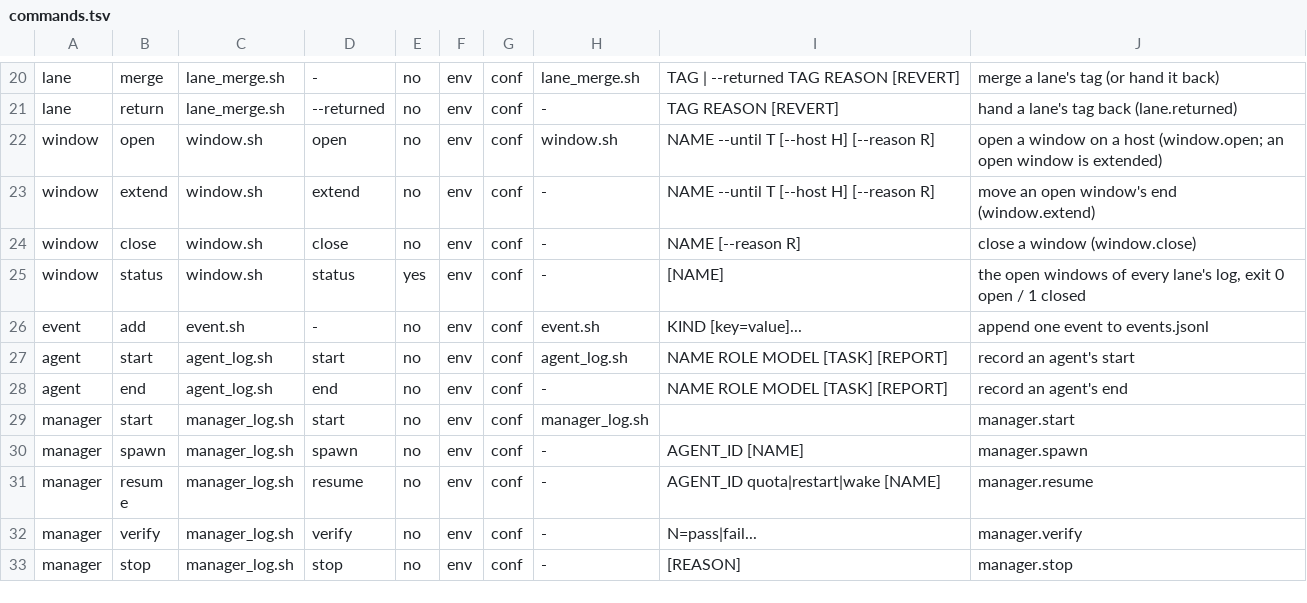
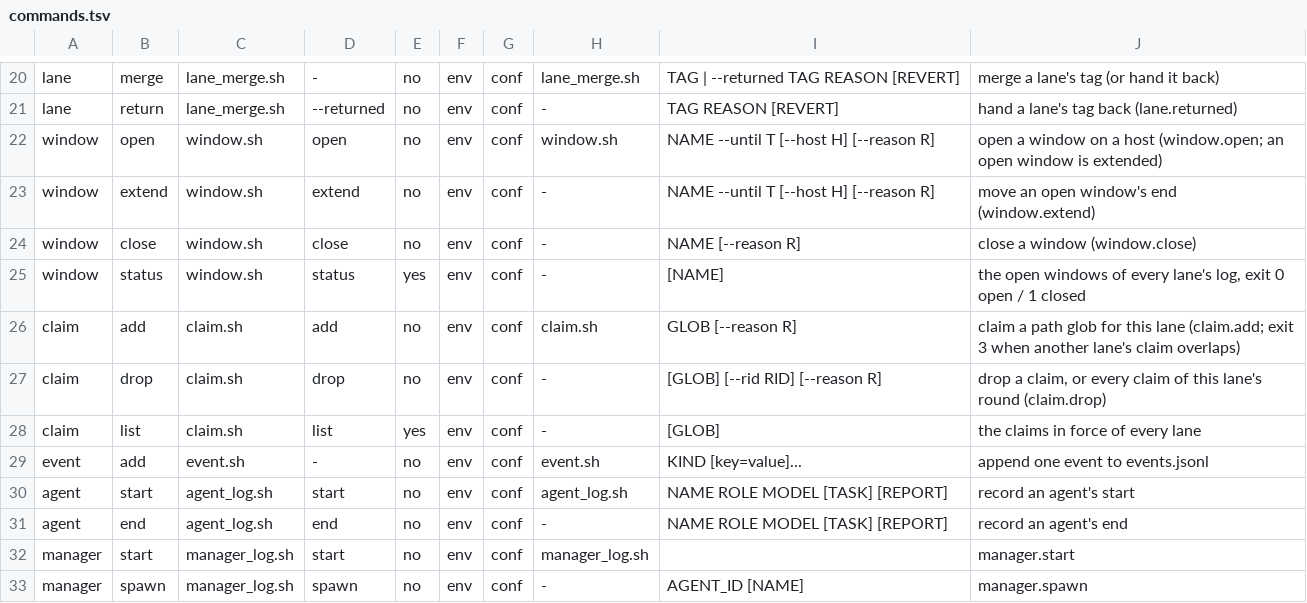
Before and after one commit to goliajp/claude-plugins-golia, a TSV file: rotation/bin/commands.tsv, drawn as a sheet; only a part is shown, gaps mark what is left out; the shorter side is filled out with more unchanged rows.

Commit message:
feat: path claims shared by every lane, dropped by lane close

```diff
--- a/rotation/bin/commands.tsv
+++ b/rotation/bin/commands.tsv
@@ -25,2 +25,5 @@ window	close	window.sh	close	no	env	conf	-	NAME [--reason R]	close a window (win
 window	status	window.sh	status	yes	env	conf	-	[NAME]	the open windows of every lane's log, exit 0 open / 1 closed
+claim	add	claim.sh	add	no	env	conf	claim.sh	GLOB [--reason R]	claim a path glob for this lane (claim.add; exit 3 when another lane's claim overlaps)
+claim	drop	claim.sh	drop	no	env	conf	-	[GLOB] [--rid RID] [--reason R]	drop a claim, or every claim of this lane's round (claim.drop)
+claim	list	claim.sh	list	yes	env	conf	-	[GLOB]	the claims in force of every lane
 event	add	event.sh	-	no	env	conf	event.sh	KIND [key=value]...	append one event to events.jsonl
```
Also changed, not shown: 13 other files.
